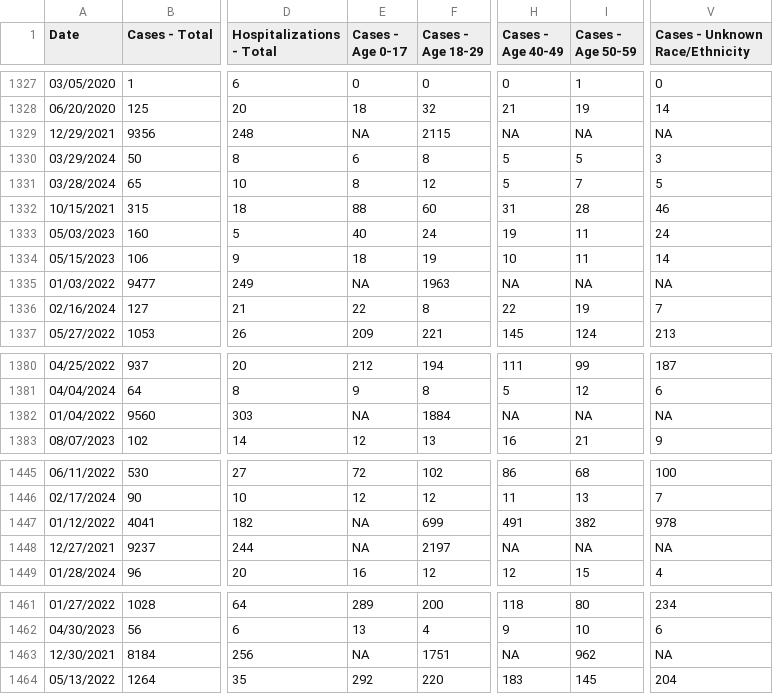
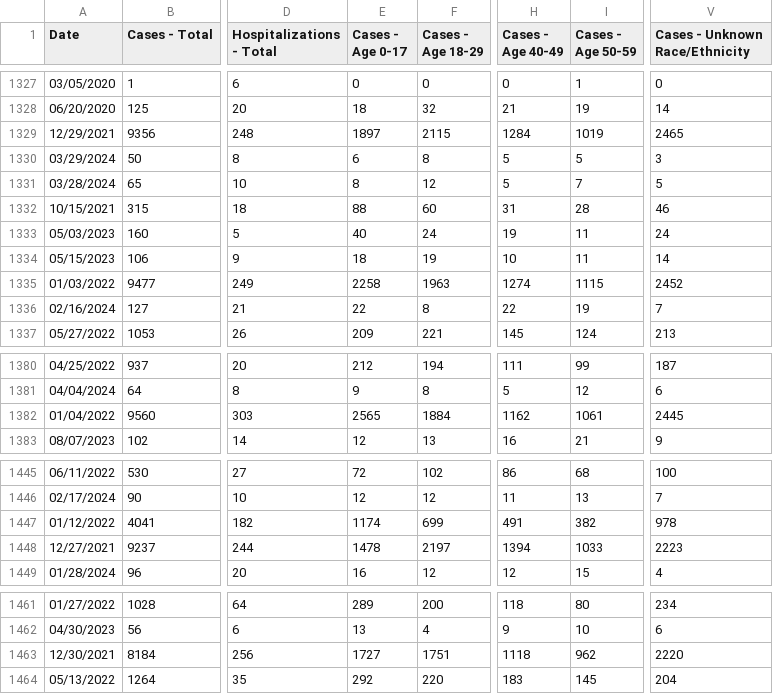
Before and after one commit to justenvirons/pedagogy, a CSV file: 2027/GEO330_Fall_Quarter/exercises/Exercise_03/data/covid19_cache.csv, drawn as a sheet; only a part is shown, gaps mark what is left out; the diff covers the shown part only; the diff names each change by its address in the sheet, - before the commit and + after, or states it on an @@ line.

```diff
--- a/2027/GEO330_Fall_Quarter/exercises/Exercise_03/data/covid19_cache.csv
+++ b/2027/GEO330_Fall_Quarter/exercises/Exercise_03/data/covid19_cache.csv
-E1329 (Cases - Age 0-17): NA
+E1329 (Cases - Age 0-17): 1897
-H1329 (Cases - Age 40-49): NA
+H1329 (Cases - Age 40-49): 1284
-I1329 (Cases - Age 50-59): NA
+I1329 (Cases - Age 50-59): 1019
-V1329 (Cases - Unknown Race/Ethnicity): NA
+V1329 (Cases - Unknown Race/Ethnicity): 2465
-E1335 (Cases - Age 0-17): NA
+E1335 (Cases - Age 0-17): 2258
-H1335 (Cases - Age 40-49): NA
+H1335 (Cases - Age 40-49): 1274
-I1335 (Cases - Age 50-59): NA
+I1335 (Cases - Age 50-59): 1115
-V1335 (Cases - Unknown Race/Ethnicity): NA
+V1335 (Cases - Unknown Race/Ethnicity): 2452
-E1382 (Cases - Age 0-17): NA
+E1382 (Cases - Age 0-17): 2565
-H1382 (Cases - Age 40-49): NA
+H1382 (Cases - Age 40-49): 1162
-I1382 (Cases - Age 50-59): NA
+I1382 (Cases - Age 50-59): 1061
-V1382 (Cases - Unknown Race/Ethnicity): NA
+V1382 (Cases - Unknown Race/Ethnicity): 2445
-E1447 (Cases - Age 0-17): NA
+E1447 (Cases - Age 0-17): 1174
-E1448 (Cases - Age 0-17): NA
+E1448 (Cases - Age 0-17): 1478
-H1448 (Cases - Age 40-49): NA
+H1448 (Cases - Age 40-49): 1394
-I1448 (Cases - Age 50-59): NA
+I1448 (Cases - Age 50-59): 1033
-V1448 (Cases - Unknown Race/Ethnicity): NA
+V1448 (Cases - Unknown Race/Ethnicity): 2223
-E1463 (Cases - Age 0-17): NA
+E1463 (Cases - Age 0-17): 1727
-H1463 (Cases - Age 40-49): NA
+H1463 (Cases - Age 40-49): 1118
-V1463 (Cases - Unknown Race/Ethnicity): NA
+V1463 (Cases - Unknown Race/Ethnicity): 2220
```
Also changed, not shown: 59 edited cells elsewhere in this file, 2027/GEO330_Fall_Quarter/exercises/Exercise_03/data/ccvi_cache.csv, 4 other files.
